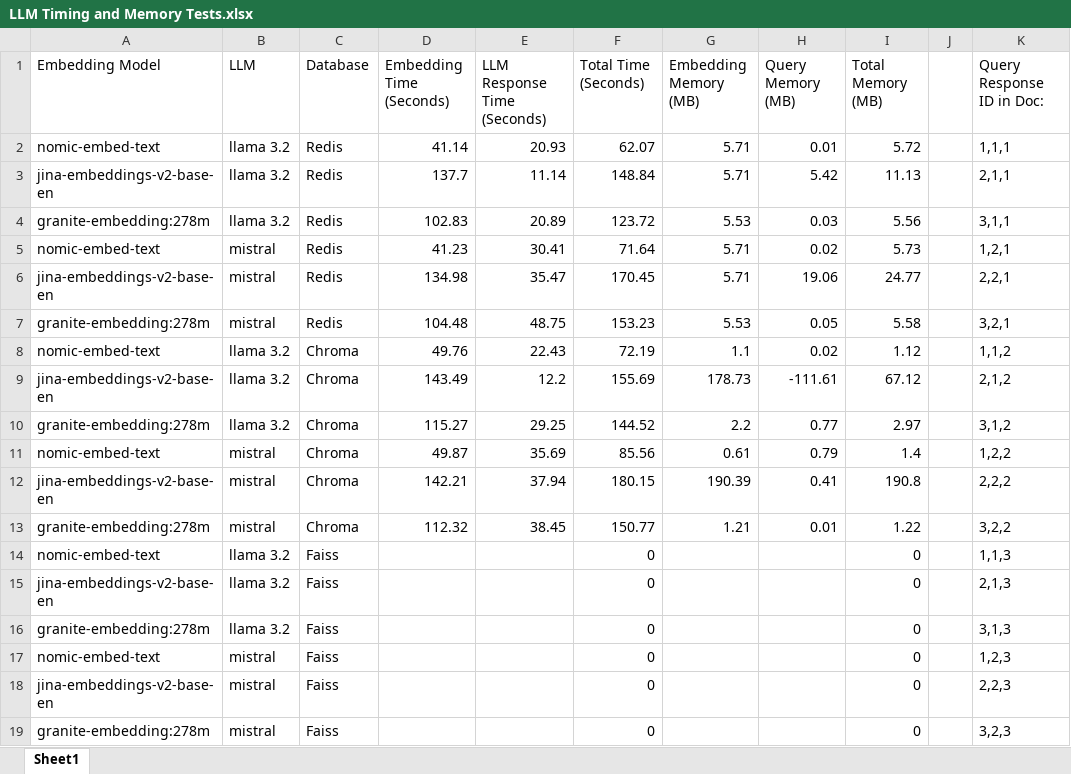
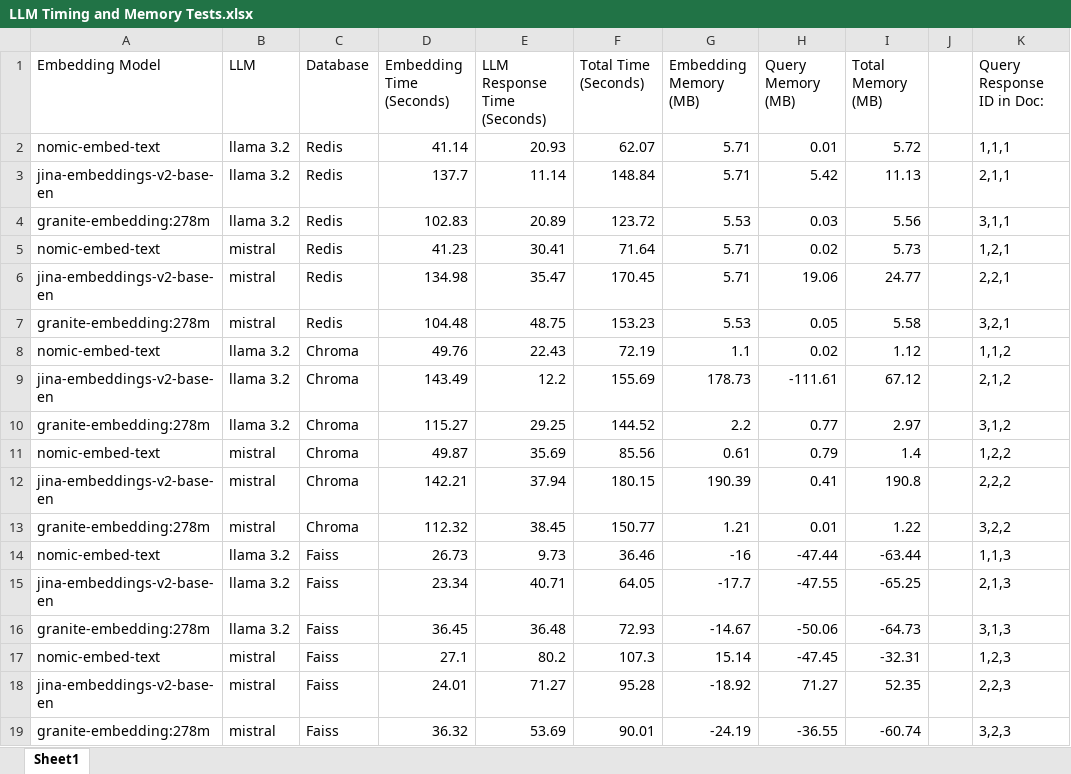
Before and after one commit to siraj-akmal/4300-rag-final, an Excel workbook: LLM Timing and Memory Tests.xlsx, sheet Sheet1, drawn as a sheet; values as stored, in another font and other column widths than the file's, no borders; the diff names each change by its address in the sheet, - before the commit and + after, or states it on an @@ line.

Commit message:
Add files via upload

```diff
--- a/LLM Timing and Memory Tests.xlsx (sheet Sheet1)
+++ b/LLM Timing and Memory Tests.xlsx (sheet Sheet1)
-D14 (Embedding Time (Seconds)): (empty)
+D14 (Embedding Time (Seconds)): 26.73
-E14 (LLM Response Time (Seconds)): (empty)
+E14 (LLM Response Time (Seconds)): 9.73
-F14 (Total Time (Seconds)): 0
+F14 (Total Time (Seconds)): 36.46
-G14 (Embedding Memory (MB)): (empty)
+G14 (Embedding Memory (MB)): -16
-H14 (Query Memory (MB)): (empty)
+H14 (Query Memory (MB)): -47.44
-I14 (Total Memory (MB)): 0
+I14 (Total Memory (MB)): -63.44
-D15 (Embedding Time (Seconds)): (empty)
+D15 (Embedding Time (Seconds)): 23.34
-E15 (LLM Response Time (Seconds)): (empty)
+E15 (LLM Response Time (Seconds)): 40.71
-F15 (Total Time (Seconds)): 0
+F15 (Total Time (Seconds)): 64.05
-G15 (Embedding Memory (MB)): (empty)
+G15 (Embedding Memory (MB)): -17.7
-H15 (Query Memory (MB)): (empty)
+H15 (Query Memory (MB)): -47.55
-I15 (Total Memory (MB)): 0
+I15 (Total Memory (MB)): -65.25
-D16 (Embedding Time (Seconds)): (empty)
+D16 (Embedding Time (Seconds)): 36.45
-E16 (LLM Response Time (Seconds)): (empty)
+E16 (LLM Response Time (Seconds)): 36.48
-F16 (Total Time (Seconds)): 0
+F16 (Total Time (Seconds)): 72.93
-G16 (Embedding Memory (MB)): (empty)
+G16 (Embedding Memory (MB)): -14.67
-H16 (Query Memory (MB)): (empty)
+H16 (Query Memory (MB)): -50.06
-I16 (Total Memory (MB)): 0
+I16 (Total Memory (MB)): -64.73
-D17 (Embedding Time (Seconds)): (empty)
+D17 (Embedding Time (Seconds)): 27.1
-E17 (LLM Response Time (Seconds)): (empty)
+E17 (LLM Response Time (Seconds)): 80.2
-F17 (Total Time (Seconds)): 0
+F17 (Total Time (Seconds)): 107.3
-G17 (Embedding Memory (MB)): (empty)
+G17 (Embedding Memory (MB)): 15.14
-H17 (Query Memory (MB)): (empty)
+H17 (Query Memory (MB)): -47.45
-I17 (Total Memory (MB)): 0
+I17 (Total Memory (MB)): -32.31
-D18 (Embedding Time (Seconds)): (empty)
+D18 (Embedding Time (Seconds)): 24.01
-E18 (LLM Response Time (Seconds)): (empty)
+E18 (LLM Response Time (Seconds)): 71.27
-F18 (Total Time (Seconds)): 0
+F18 (Total Time (Seconds)): 95.28
-G18 (Embedding Memory (MB)): (empty)
+G18 (Embedding Memory (MB)): -18.92
-H18 (Query Memory (MB)): (empty)
+H18 (Query Memory (MB)): 71.27
-I18 (Total Memory (MB)): 0
+I18 (Total Memory (MB)): 52.35
-D19 (Embedding Time (Seconds)): (empty)
+D19 (Embedding Time (Seconds)): 36.32
-E19 (LLM Response Time (Seconds)): (empty)
+E19 (LLM Response Time (Seconds)): 53.69
-F19 (Total Time (Seconds)): 0
+F19 (Total Time (Seconds)): 90.01
-G19 (Embedding Memory (MB)): (empty)
+G19 (Embedding Memory (MB)): -24.19
-H19 (Query Memory (MB)): (empty)
+H19 (Query Memory (MB)): -36.55
-I19 (Total Memory (MB)): 0
+I19 (Total Memory (MB)): -60.74
```
